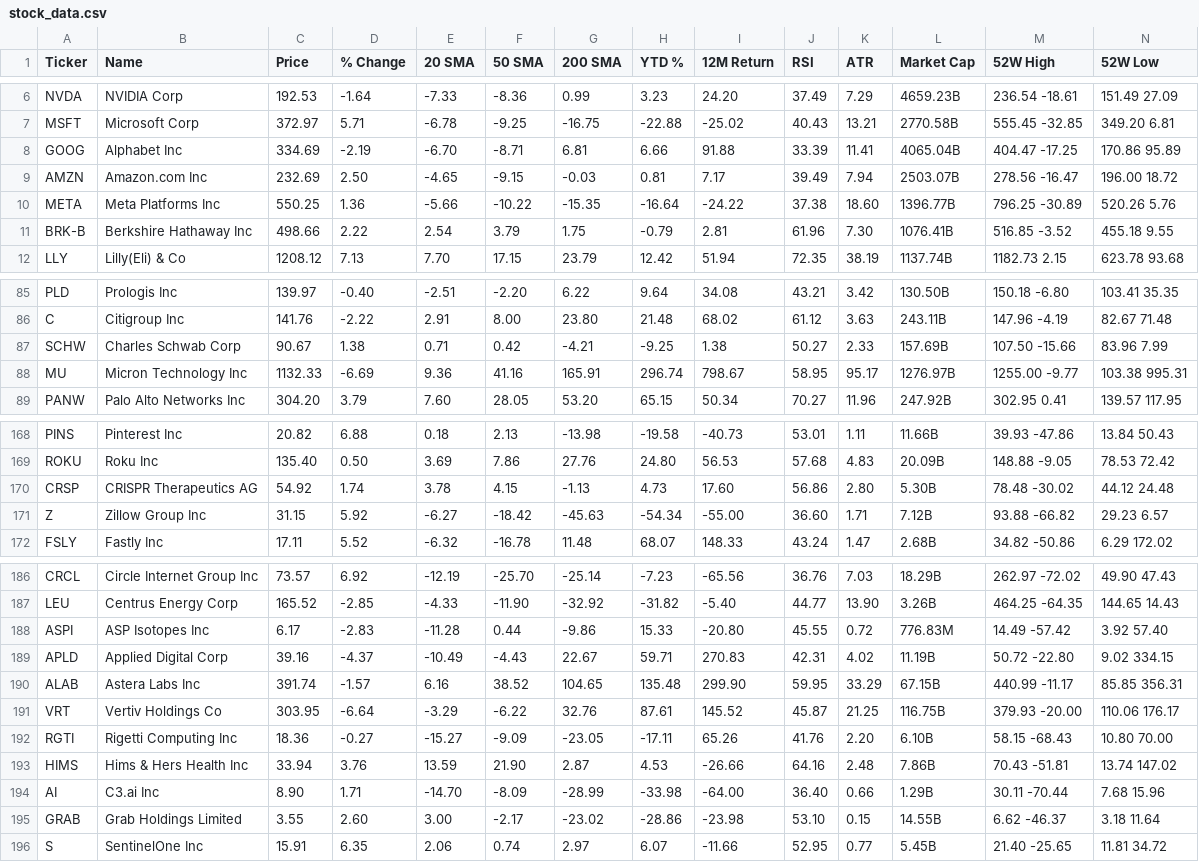
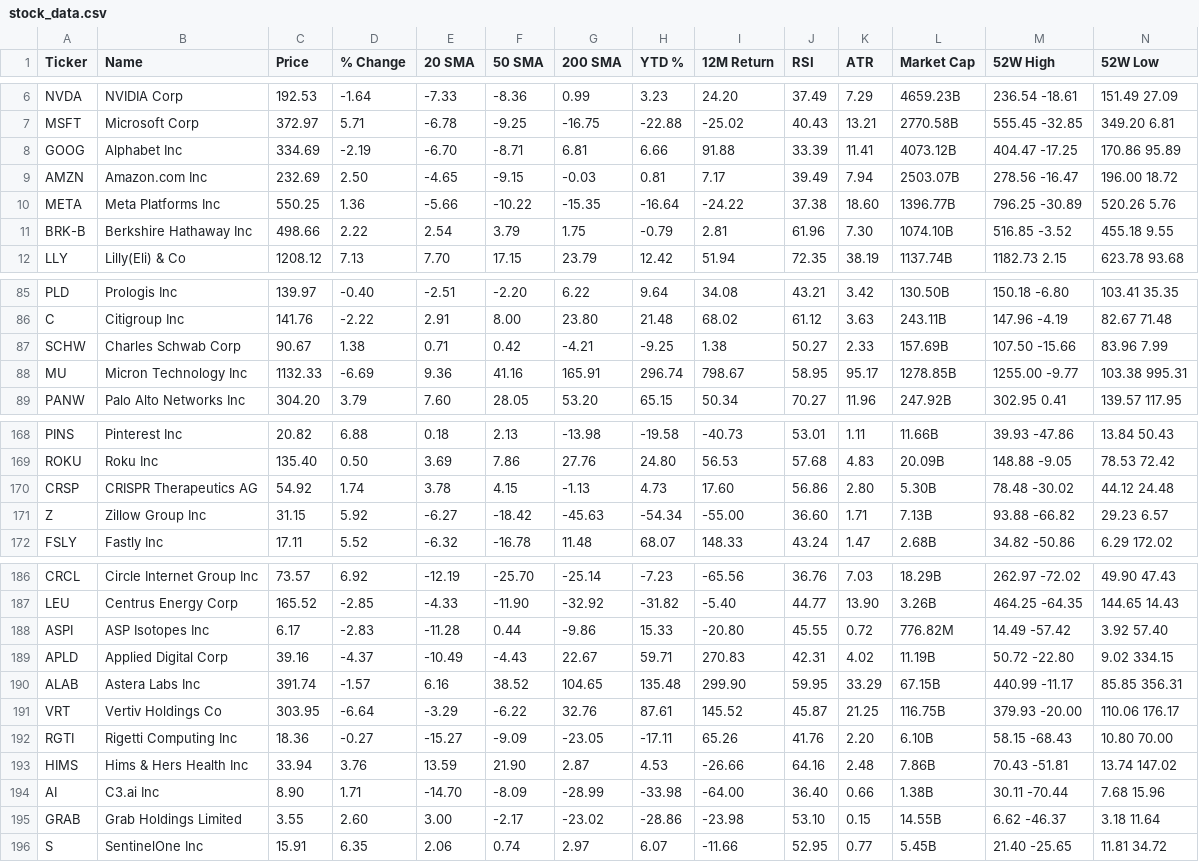
Before and after one commit to a40856/my-web, a CSV file: data1/stock_data.csv, drawn as a sheet; only a part is shown, gaps mark what is left out.

```diff
--- a/data1/stock_data.csv
+++ b/data1/stock_data.csv
@@ -7,6 +7,6 @@ NVDA,NVIDIA Corp,192.53,-1.64,-7.33,-8.36,0.99,3.23,24.20,37.49,7.29,4659.23B,23
 MSFT,Microsoft Corp,372.97,5.71,-6.78,-9.25,-16.75,-22.88,-25.02,40.43,13.21,2770.58B,555.45 -32.85,349.20 6.81
-GOOG,Alphabet Inc,334.69,-2.19,-6.70,-8.71,6.81,6.66,91.88,33.39,11.41,4065.04B,404.47 -17.25,170.86 95.89
+GOOG,Alphabet Inc,334.69,-2.19,-6.70,-8.71,6.81,6.66,91.88,33.39,11.41,4073.12B,404.47 -17.25,170.86 95.89
 AMZN,Amazon.com Inc,232.69,2.50,-4.65,-9.15,-0.03,0.81,7.17,39.49,7.94,2503.07B,278.56 -16.47,196.00 18.72
 META,Meta Platforms Inc,550.25,1.36,-5.66,-10.22,-15.35,-16.64,-24.22,37.38,18.60,1396.77B,796.25 -30.89,520.26 5.76
-BRK-B,Berkshire Hathaway Inc,498.66,2.22,2.54,3.79,1.75,-0.79,2.81,61.96,7.30,1076.41B,516.85 -3.52,455.18 9.55
+BRK-B,Berkshire Hathaway Inc,498.66,2.22,2.54,3.79,1.75,-0.79,2.81,61.96,7.30,1074.10B,516.85 -3.52,455.18 9.55
 LLY,Lilly(Eli) & Co,1208.12,7.13,7.70,17.15,23.79,12.42,51.94,72.35,38.19,1137.74B,1182.73 2.15,623.78 93.68
@@ -87,3 +87,3 @@ C,Citigroup Inc,141.76,-2.22,2.91,8.00,23.80,21.48,68.02,61.12,3.63,243.11B,147.
 SCHW,Charles Schwab Corp,90.67,1.38,0.71,0.42,-4.21,-9.25,1.38,50.27,2.33,157.69B,107.50 -15.66,83.96 7.99
-MU,Micron Technology Inc,1132.33,-6.69,9.36,41.16,165.91,296.74,798.67,58.95,95.17,1276.97B,1255.00 -9.77,103.38 995.31
+MU,Micron Technology Inc,1132.33,-6.69,9.36,41.16,165.91,296.74,798.67,58.95,95.17,1278.85B,1255.00 -9.77,103.38 995.31
 PANW,Palo Alto Networks Inc,304.20,3.79,7.60,28.05,53.20,65.15,50.34,70.27,11.96,247.92B,302.95 0.41,139.57 117.95
@@ -170,3 +170,3 @@ ROKU,Roku Inc,135.40,0.50,3.69,7.86,27.76,24.80,56.53,57.68,4.83,20.09B,148.88 -
 CRSP,CRISPR Therapeutics AG,54.92,1.74,3.78,4.15,-1.13,4.73,17.60,56.86,2.80,5.30B,78.48 -30.02,44.12 24.48
-Z,Zillow Group Inc,31.15,5.92,-6.27,-18.42,-45.63,-54.34,-55.00,36.60,1.71,7.12B,93.88 -66.82,29.23 6.57
+Z,Zillow Group Inc,31.15,5.92,-6.27,-18.42,-45.63,-54.34,-55.00,36.60,1.71,7.13B,93.88 -66.82,29.23 6.57
 FSLY,Fastly Inc,17.11,5.52,-6.32,-16.78,11.48,68.07,148.33,43.24,1.47,2.68B,34.82 -50.86,6.29 172.02
@@ -187,3 +187,3 @@ CRCL,Circle Internet Group Inc,73.57,6.92,-12.19,-25.70,-25.14,-7.23,-65.56,36.7
 LEU,Centrus Energy Corp,165.52,-2.85,-4.33,-11.90,-32.92,-31.82,-5.40,44.77,13.90,3.26B,464.25 -64.35,144.65 14.43
-ASPI,ASP Isotopes Inc,6.17,-2.83,-11.28,0.44,-9.86,15.33,-20.80,45.55,0.72,776.83M,14.49 -57.42,3.92 57.40
+ASPI,ASP Isotopes Inc,6.17,-2.83,-11.28,0.44,-9.86,15.33,-20.80,45.55,0.72,776.82M,14.49 -57.42,3.92 57.40
 APLD,Applied Digital Corp,39.16,-4.37,-10.49,-4.43,22.67,59.71,270.83,42.31,4.02,11.19B,50.72 -22.80,9.02 334.15
@@ -193,3 +193,3 @@ RGTI,Rigetti Computing Inc,18.36,-0.27,-15.27,-9.09,-23.05,-17.11,65.26,41.76,2.
 HIMS,Hims & Hers Health Inc,33.94,3.76,13.59,21.90,2.87,4.53,-26.66,64.16,2.48,7.86B,70.43 -51.81,13.74 147.02
-AI,C3.ai Inc,8.90,1.71,-14.70,-8.09,-28.99,-33.98,-64.00,36.40,0.66,1.29B,30.11 -70.44,7.68 15.96
+AI,C3.ai Inc,8.90,1.71,-14.70,-8.09,-28.99,-33.98,-64.00,36.40,0.66,1.38B,30.11 -70.44,7.68 15.96
 GRAB,Grab Holdings Limited,3.55,2.60,3.00,-2.17,-23.02,-28.86,-23.98,53.10,0.15,14.55B,6.62 -46.37,3.18 11.64
```
Also changed, not shown: 4 other files.
